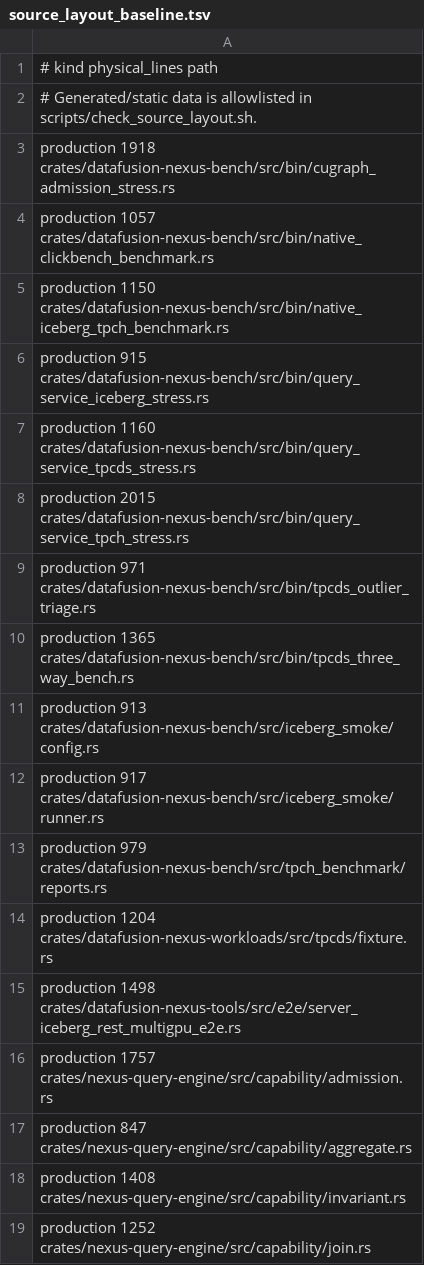
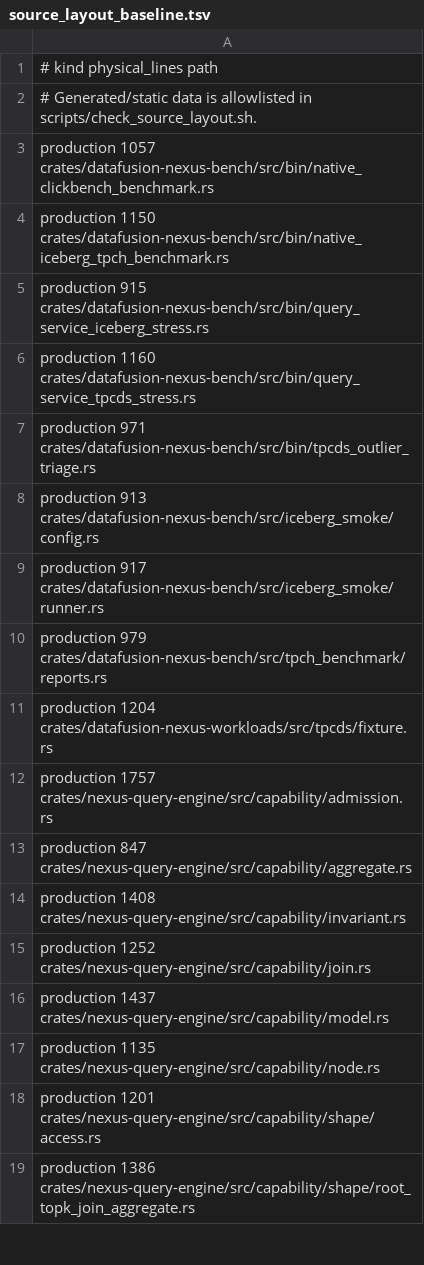
Before and after one commit to algeon-dev/algeon, a TSV file: scripts/source_layout_baseline.tsv, drawn as a sheet; only a part is shown; the shorter side is filled out with more unchanged rows.

Commit message:
refactor: modularize bench and tool runners

```diff
--- a/scripts/source_layout_baseline.tsv
+++ b/scripts/source_layout_baseline.tsv
@@ -2,3 +2,2 @@
 # Generated/static data is allowlisted in scripts/check_source_layout.sh.
-production 1918 crates/datafusion-nexus-bench/src/bin/cugraph_admission_stress.rs
 production 1057 crates/datafusion-nexus-bench/src/bin/native_clickbench_benchmark.rs
@@ -7,5 +6,3 @@ production 915 crates/datafusion-nexus-bench/src/bin/query_service_iceberg_stres
 production 1160 crates/datafusion-nexus-bench/src/bin/query_service_tpcds_stress.rs
-production 2015 crates/datafusion-nexus-bench/src/bin/query_service_tpch_stress.rs
 production 971 crates/datafusion-nexus-bench/src/bin/tpcds_outlier_triage.rs
-production 1365 crates/datafusion-nexus-bench/src/bin/tpcds_three_way_bench.rs
 production 913 crates/datafusion-nexus-bench/src/iceberg_smoke/config.rs
@@ -14,3 +11,2 @@ production 979 crates/datafusion-nexus-bench/src/tpch_benchmark/reports.rs
 production 1204 crates/datafusion-nexus-workloads/src/tpcds/fixture.rs
-production 1498 crates/datafusion-nexus-tools/src/e2e/server_iceberg_rest_multigpu_e2e.rs
 production 1757 crates/nexus-query-engine/src/capability/admission.rs
```
Also changed, not shown: 45 other files.
